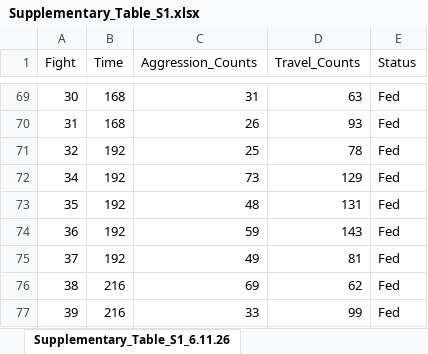
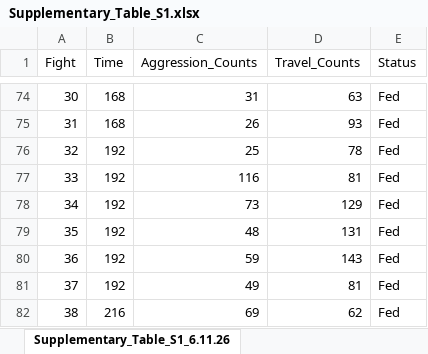
Before and after one commit to jpdemuth/2026_hangry, an Excel workbook: Supplementary_Table_S1.xlsx, sheet Supplementary_Table_S1_6.11.26, drawn as a sheet; only a part is shown, gaps mark what is left out; the shorter side is filled out with more unchanged rows; values as stored, in another font and other column widths than the file's, no borders; the diff covers the shown part only; the diff names each change by its address in the sheet, - before the commit and + after, or states it on an @@ line.

```diff
--- a/Supplementary_Table_S1.xlsx (sheet Supplementary_Table_S1_6.11.26)
+++ b/Supplementary_Table_S1.xlsx (sheet Supplementary_Table_S1_6.11.26)
+row 77: 33 | 192 | 116 | 81 | Fed
```
Also changed, not shown: 7 added rows elsewhere in this sheet, 1 other file.
